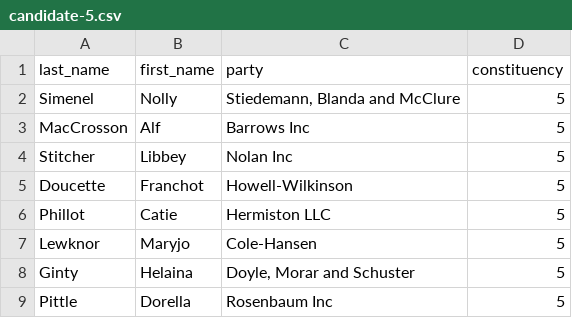
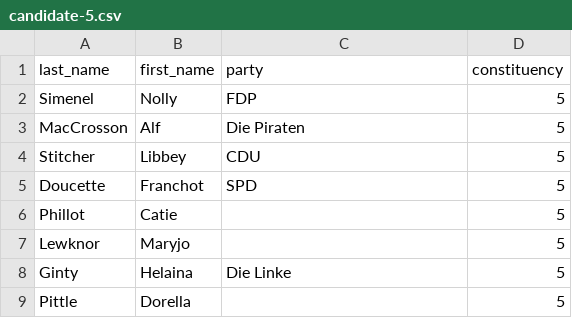
Before and after one commit to yourChoiceHO/Documentation, a CSV file: Feindesign/csv-mockup/candidate/candidate-5.csv, drawn as a sheet.

Commit message:
updated candidate csv

```diff
--- a/Feindesign/csv-mockup/candidate/candidate-5.csv
+++ b/Feindesign/csv-mockup/candidate/candidate-5.csv
@@ -1,9 +1,9 @@
 last_name,first_name,party,constituency
-Simenel,Nolly,"Stiedemann, Blanda and McClure",5
-MacCrosson,Alf,Barrows Inc,5
-Stitcher,Libbey,Nolan Inc,5
-Doucette,Franchot,Howell-Wilkinson,5
-Phillot,Catie,Hermiston LLC,5
-Lewknor,Maryjo,Cole-Hansen,5
-Ginty,Helaina,"Doyle, Morar and Schuster",5
-Pittle,Dorella,Rosenbaum Inc,5
+Simenel,Nolly,FDP,5
+MacCrosson,Alf,Die Piraten,5
+Stitcher,Libbey,CDU,5
+Doucette,Franchot,SPD,5
+Phillot,Catie,,5
+Lewknor,Maryjo,,5
+Ginty,Helaina,Die Linke,5
+Pittle,Dorella,,5
```
Also changed, not shown: Feindesign/csv-mockup/candidate/candidate-0.csv, Feindesign/csv-mockup/candidate/candidate-42.csv, 3 other files.
